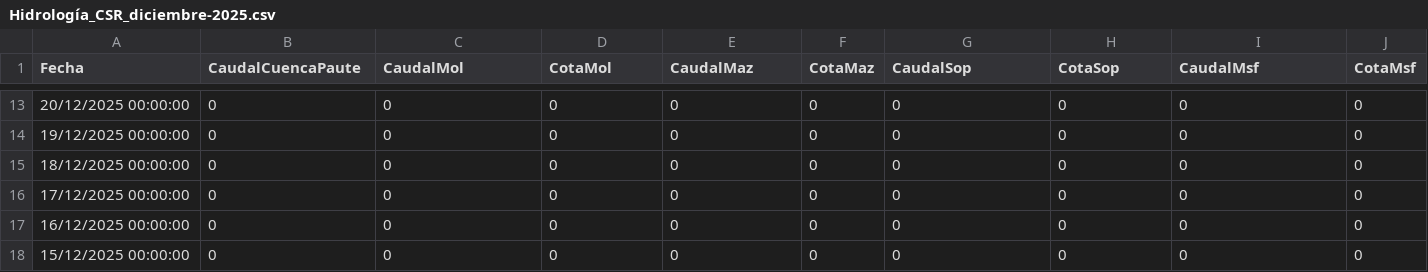
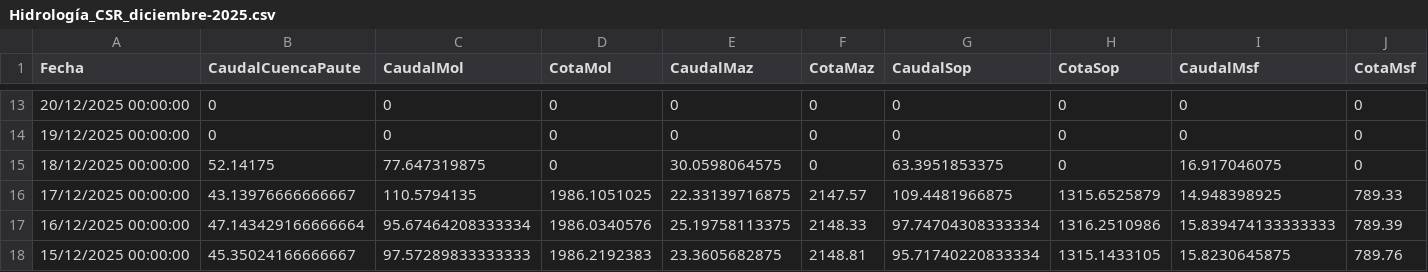
Before and after one commit to jp1309/celec, a CSV file: Hidro_mensual/Hidrología_CSR_diciembre-2025.csv, drawn as a sheet; only a part is shown, gaps mark what is left out; the diff covers the shown part only.

Commit message:
CotayCaudal

```diff
--- a/Hidro_mensual/Hidrología_CSR_diciembre-2025.csv
+++ b/Hidro_mensual/Hidrología_CSR_diciembre-2025.csv
@@ -14,5 +14,5 @@
 "19/12/2025 00:00:00",0,0,0,0,0,0,0,0,0
-"18/12/2025 00:00:00",0,0,0,0,0,0,0,0,0
-"17/12/2025 00:00:00",0,0,0,0,0,0,0,0,0
-"16/12/2025 00:00:00",0,0,0,0,0,0,0,0,0
-"15/12/2025 00:00:00",0,0,0,0,0,0,0,0,0
+"18/12/2025 00:00:00",52.14175,77.647319875,0,30.0598064575,0,63.3951853375,0,16.917046075,0
+"17/12/2025 00:00:00",43.13976666666667,110.5794135,1986.1051025,22.33139716875,2147.57,109.4481966875,1315.6525879,14.948398925,789.33
+"16/12/2025 00:00:00",47.143429166666664,95.67464208333334,1986.0340576,25.19758113375,2148.33,97.74704308333334,1316.2510986,15.839474133333333,789.39
+"15/12/2025 00:00:00",45.35024166666667,97.57289833333333,1986.2192383,23.3605682875,2148.81,95.71740220833334,1315.1433105,15.8230645875,789.76
```
Also changed, not shown: 54 edited cells elsewhere in this file, 2 other files.
